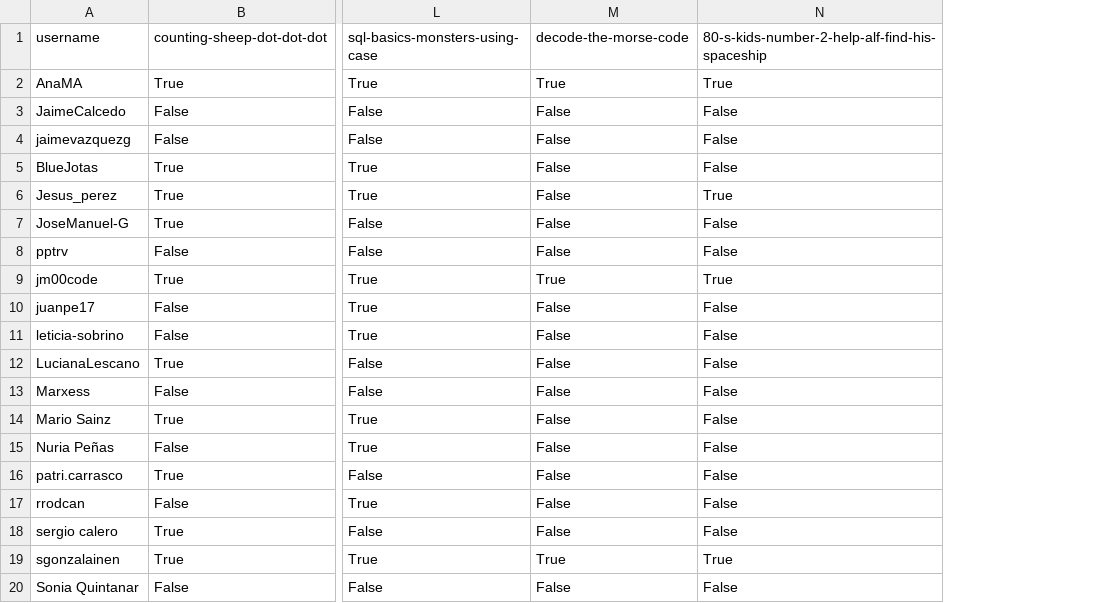
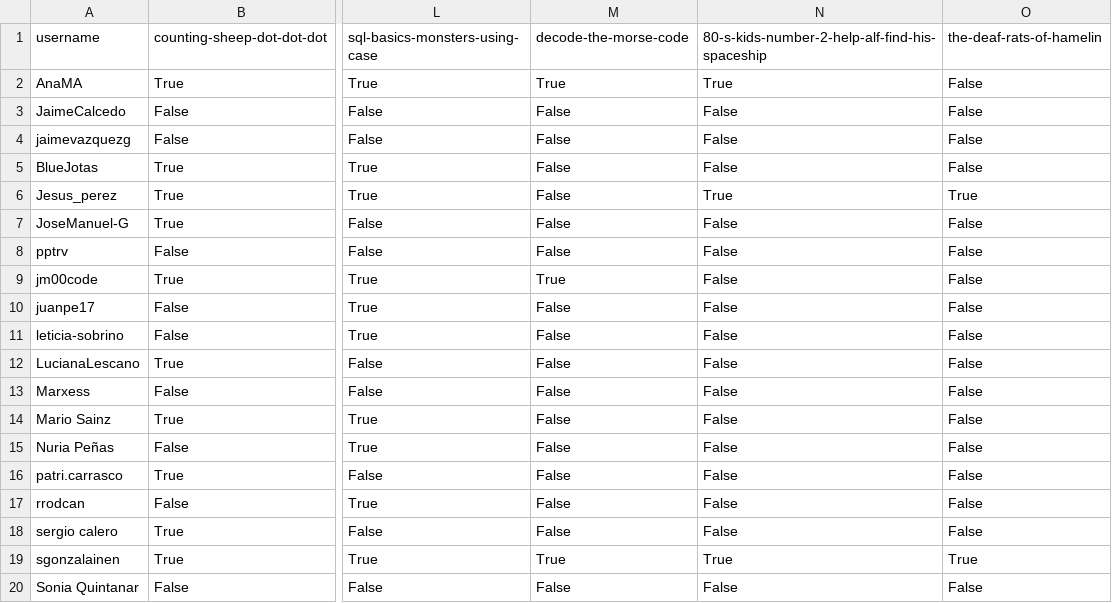
Before and after one commit to agalvezcorell/codewars-kata-student-correction-ih, a CSV file: output/output.csv, drawn as a sheet; only a part is shown, gaps mark what is left out; the diff names each change by its address in the sheet, - before the commit and + after, or states it on an @@ line.

Commit message:
deaf rats

```diff
--- a/output/output.csv
+++ b/output/output.csv
+column O, rows 1-20: the-deaf-rats-of-hamelin | False | False | False | False | True | False | False | False | False | False | False | False | False | False | False | False | False | True | False
-N9: True
+N9: False
```
Also changed, not shown: input/katas.csv.
